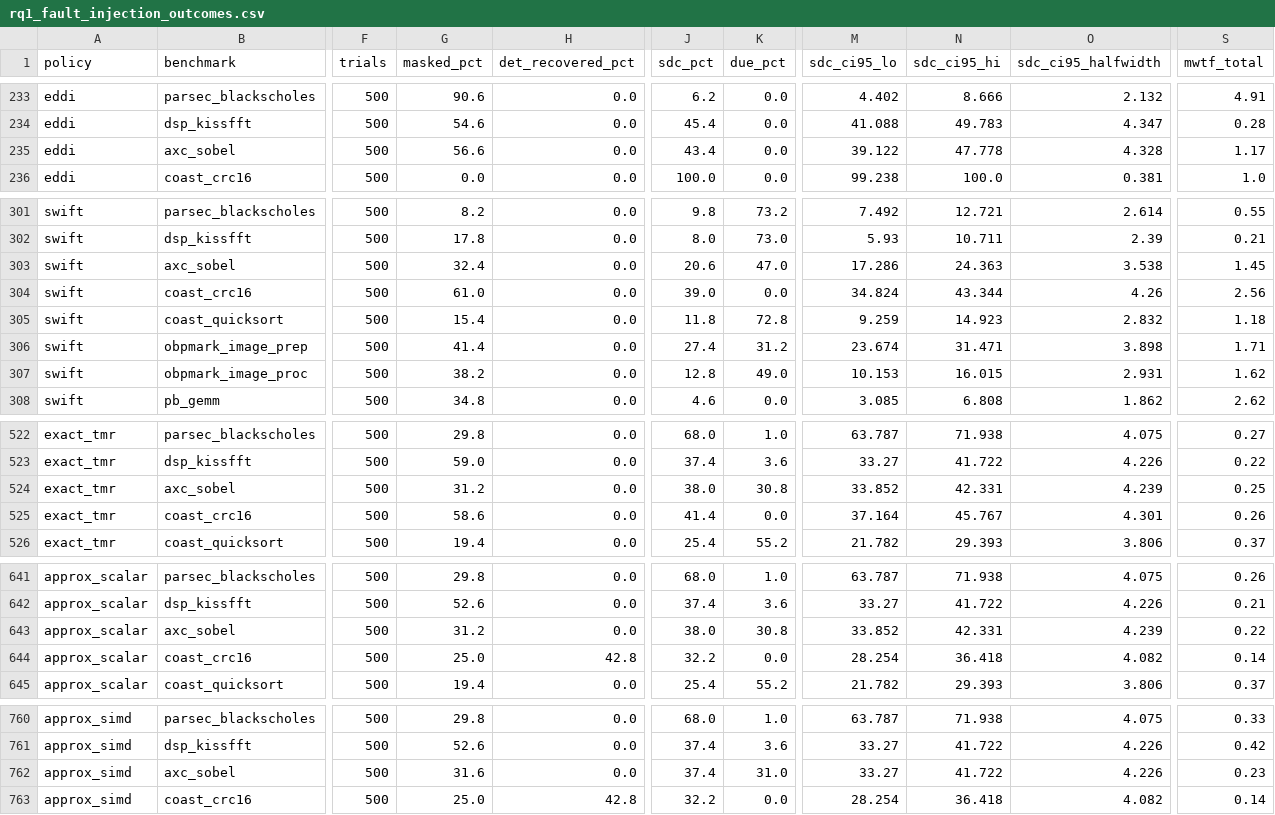
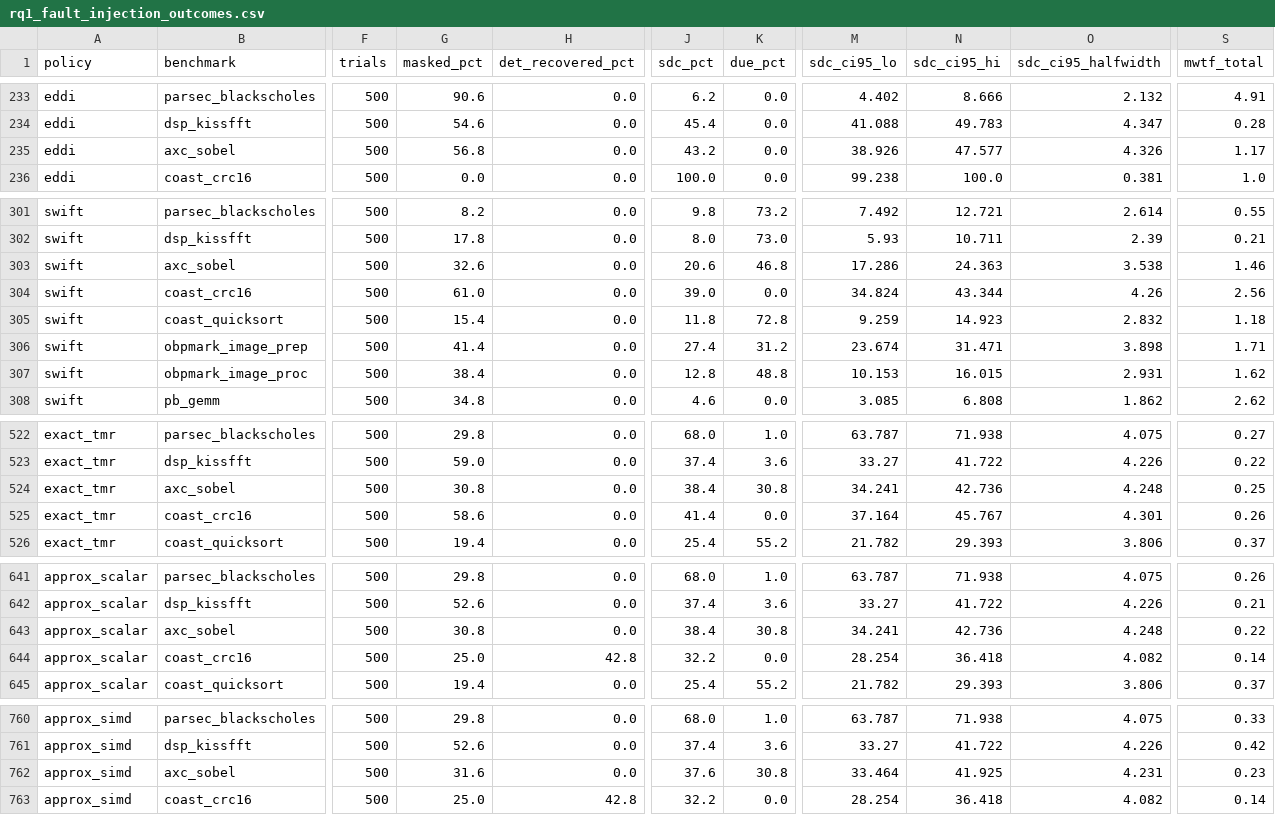
Before and after one commit to BoundlessWindMoon/aerospace-adaptive-ft, a CSV file: results/rq1_fault_injection_outcomes.csv, drawn as a sheet; only a part is shown, gaps mark what is left out; the diff covers the shown part only; the diff names each change by its address in the sheet, - before the commit and + after, or states it on an @@ line.

```diff
--- a/results/rq1_fault_injection_outcomes.csv
+++ b/results/rq1_fault_injection_outcomes.csv
-G235 (masked_pct): 56.6
+G235 (masked_pct): 56.8
-J235 (sdc_pct): 43.4
+J235 (sdc_pct): 43.2
-M235 (sdc_ci95_lo): 39.122
+M235 (sdc_ci95_lo): 38.926
-N235 (sdc_ci95_hi): 47.778
+N235 (sdc_ci95_hi): 47.577
-O235 (sdc_ci95_halfwidth): 4.328
+O235 (sdc_ci95_halfwidth): 4.326
-G303 (masked_pct): 32.4
+G303 (masked_pct): 32.6
-K303 (due_pct): 47.0
+K303 (due_pct): 46.8
-S303 (mwtf_total): 1.45
+S303 (mwtf_total): 1.46
-G307 (masked_pct): 38.2
+G307 (masked_pct): 38.4
-K307 (due_pct): 49.0
+K307 (due_pct): 48.8
-G524 (masked_pct): 31.2
+G524 (masked_pct): 30.8
-J524 (sdc_pct): 38.0
+J524 (sdc_pct): 38.4
-M524 (sdc_ci95_lo): 33.852
+M524 (sdc_ci95_lo): 34.241
-N524 (sdc_ci95_hi): 42.331
+N524 (sdc_ci95_hi): 42.736
-O524 (sdc_ci95_halfwidth): 4.239
+O524 (sdc_ci95_halfwidth): 4.248
-G643 (masked_pct): 31.2
+G643 (masked_pct): 30.8
-J643 (sdc_pct): 38.0
+J643 (sdc_pct): 38.4
-M643 (sdc_ci95_lo): 33.852
+M643 (sdc_ci95_lo): 34.241
-N643 (sdc_ci95_hi): 42.331
+N643 (sdc_ci95_hi): 42.736
-O643 (sdc_ci95_halfwidth): 4.239
+O643 (sdc_ci95_halfwidth): 4.248
-J762 (sdc_pct): 37.4
+J762 (sdc_pct): 37.6
-K762 (due_pct): 31.0
+K762 (due_pct): 30.8
-M762 (sdc_ci95_lo): 33.27
+M762 (sdc_ci95_lo): 33.464
-N762 (sdc_ci95_hi): 41.722
+N762 (sdc_ci95_hi): 41.925
-O762 (sdc_ci95_halfwidth): 4.226
+O762 (sdc_ci95_halfwidth): 4.231
```
Also changed, not shown: 103 edited cells elsewhere in this file, results/rq1_pmu_performance_qor.csv, results/rq6_mbu_burst_stress.csv, 17 other files.
